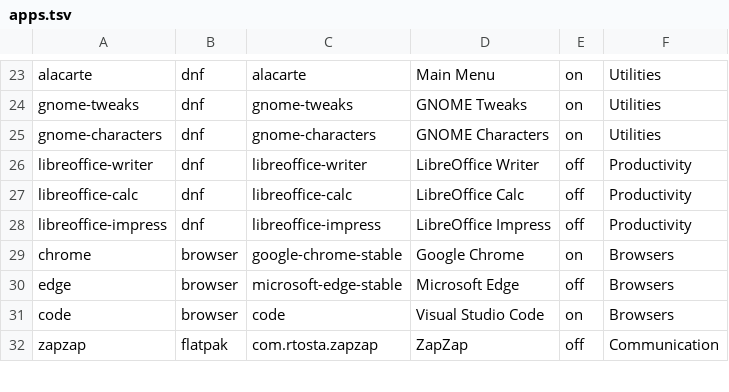
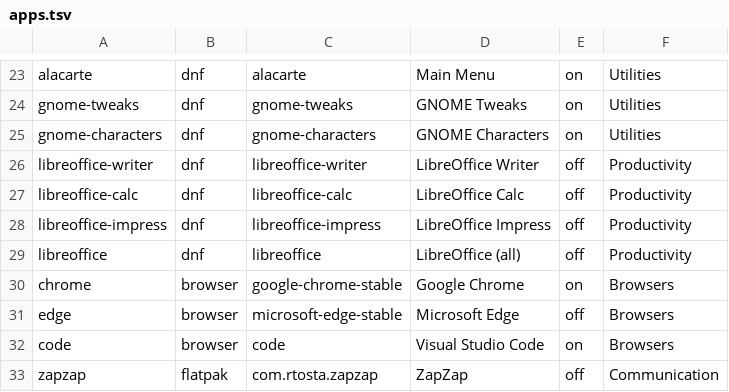
Before and after one commit to eprahemi/Fedora-MacTahoe-Eprahemi, a TSV file: configs/apps.tsv, drawn as a sheet; only a part is shown, gaps mark what is left out.

Commit message:
update apps: add LibreOffice metapackage; fix catalog for full removal

```diff
--- a/configs/apps.tsv
+++ b/configs/apps.tsv
@@ -28,2 +28,3 @@ libreoffice-calc|dnf|libreoffice-calc|LibreOffice Calc|off|Productivity
 libreoffice-impress|dnf|libreoffice-impress|LibreOffice Impress|off|Productivity
+libreoffice|dnf|libreoffice|LibreOffice (all)|off|Productivity
 chrome|browser|google-chrome-stable|Google Chrome|on|Browsers
```
Also changed, not shown: 2 other files.
